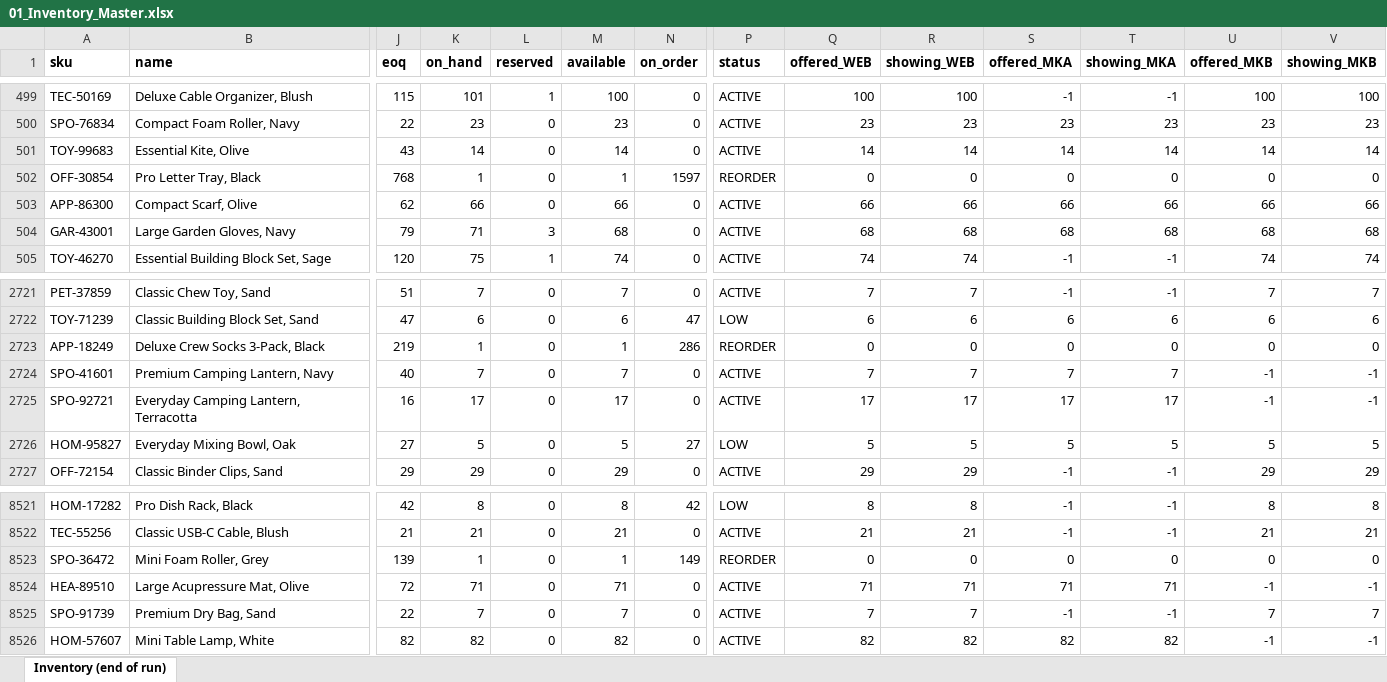
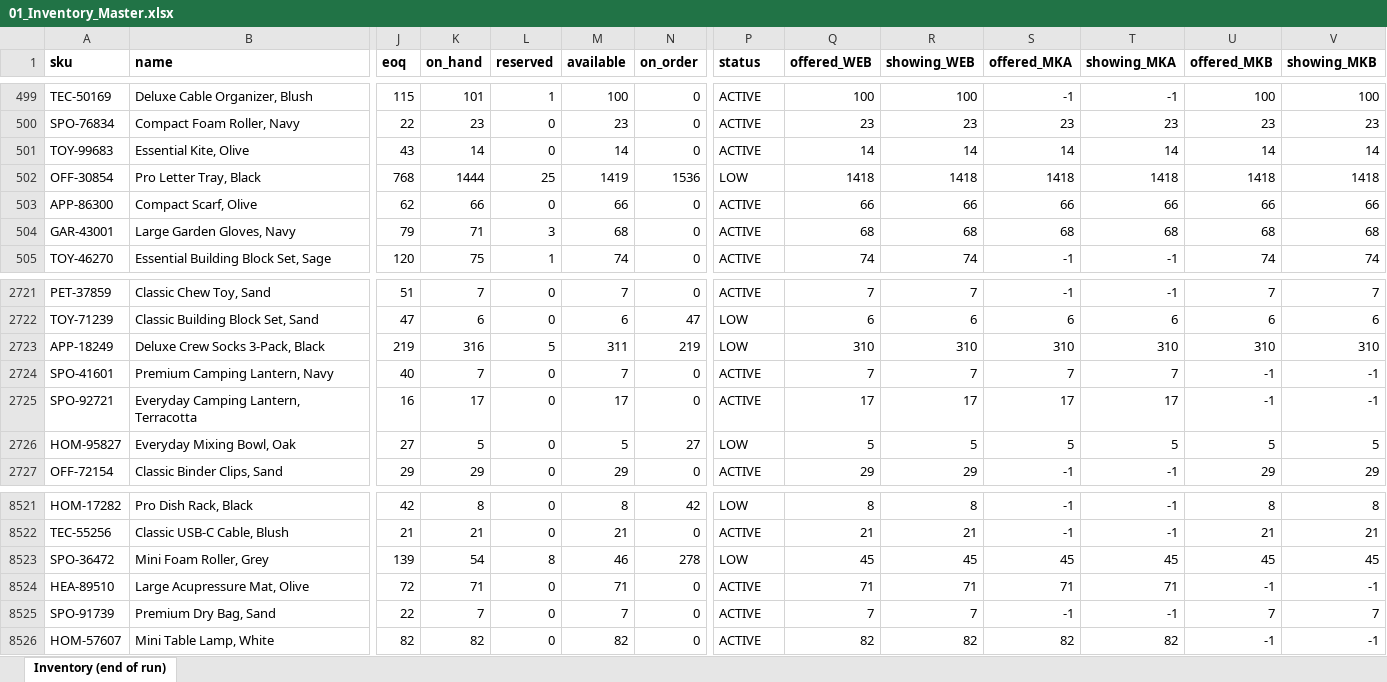
Before and after one commit to Zhigerisen/multi-channel-inventory-sync, an Excel workbook: out/01_Inventory_Master.xlsx, sheet Inventory (end of run), drawn as a sheet; only a part is shown, gaps mark what is left out; values as stored, in another font and other column widths than the file's, no borders; the diff covers the shown part only; the diff names each change by its address in the sheet, - before the commit and + after, or states it on an @@ line.

```diff
--- a/out/01_Inventory_Master.xlsx (sheet Inventory (end of run))
+++ b/out/01_Inventory_Master.xlsx (sheet Inventory (end of run))
-K502 (on_hand): 1
+K502 (on_hand): 1444
-L502 (reserved): 0
+L502 (reserved): 25
-M502 (available): 1
+M502 (available): 1419
-N502 (on_order): 1597
+N502 (on_order): 1536
-P502 (status): REORDER
+P502 (status): LOW
-Q502 (offered_WEB): 0
+Q502 (offered_WEB): 1418
-R502 (showing_WEB): 0
+R502 (showing_WEB): 1418
-S502 (offered_MKA): 0
+S502 (offered_MKA): 1418
-T502 (showing_MKA): 0
+T502 (showing_MKA): 1418
-U502 (offered_MKB): 0
+U502 (offered_MKB): 1418
-V502 (showing_MKB): 0
+V502 (showing_MKB): 1418
-K2723 (on_hand): 1
+K2723 (on_hand): 316
-L2723 (reserved): 0
+L2723 (reserved): 5
-M2723 (available): 1
+M2723 (available): 311
-N2723 (on_order): 286
+N2723 (on_order): 219
-P2723 (status): REORDER
+P2723 (status): LOW
-Q2723 (offered_WEB): 0
+Q2723 (offered_WEB): 310
-R2723 (showing_WEB): 0
+R2723 (showing_WEB): 310
-S2723 (offered_MKA): 0
+S2723 (offered_MKA): 310
-T2723 (showing_MKA): 0
+T2723 (showing_MKA): 310
-U2723 (offered_MKB): 0
+U2723 (offered_MKB): 310
-V2723 (showing_MKB): 0
+V2723 (showing_MKB): 310
-K8523 (on_hand): 1
+K8523 (on_hand): 54
-L8523 (reserved): 0
+L8523 (reserved): 8
-M8523 (available): 1
+M8523 (available): 46
-N8523 (on_order): 149
+N8523 (on_order): 278
-P8523 (status): REORDER
+P8523 (status): LOW
-Q8523 (offered_WEB): 0
+Q8523 (offered_WEB): 45
-R8523 (showing_WEB): 0
+R8523 (showing_WEB): 45
-S8523 (offered_MKA): 0
+S8523 (offered_MKA): 45
-T8523 (showing_MKA): 0
+T8523 (showing_MKA): 45
-U8523 (offered_MKB): 0
+U8523 (offered_MKB): 45
-V8523 (showing_MKB): 0
+V8523 (showing_MKB): 45
```
Also changed, not shown: 120 edited cells elsewhere in this sheet, out/03_Purchase_Order_Drafts.xlsx, out/04_Low_Stock_Alerts.xlsx, 7 other files.
